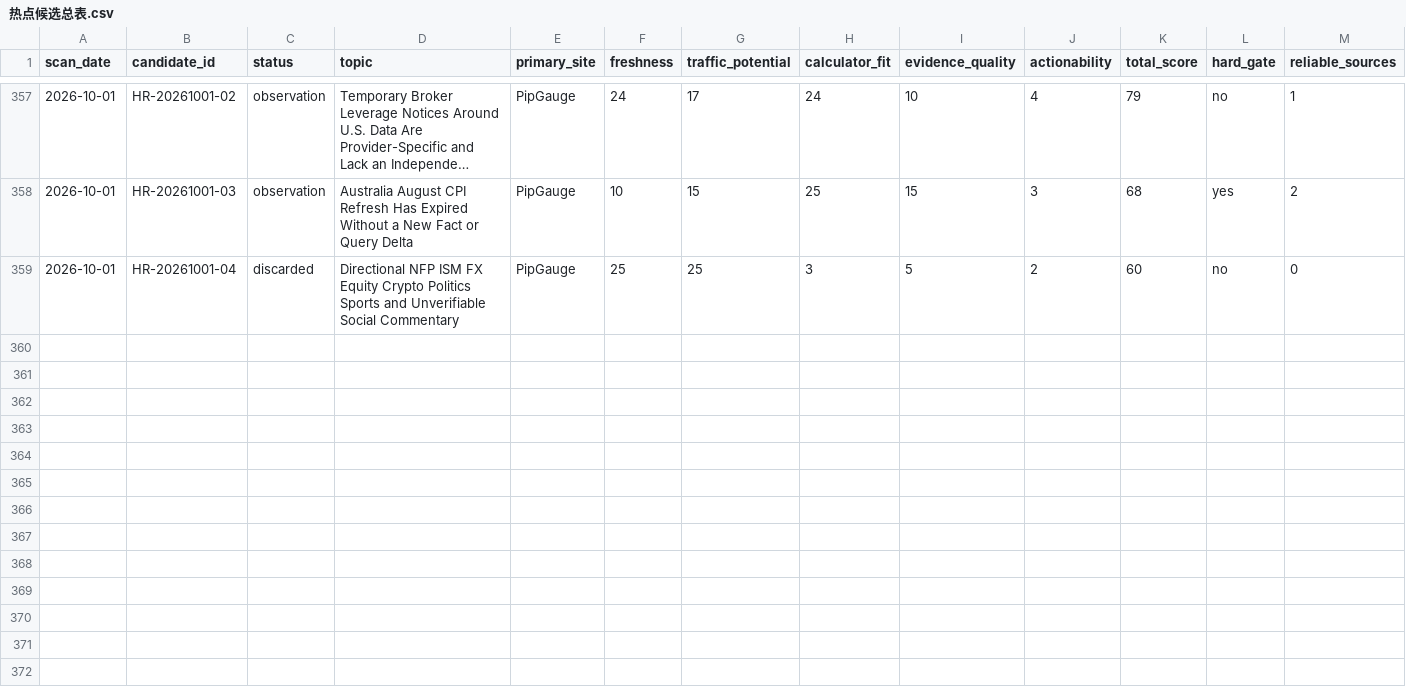
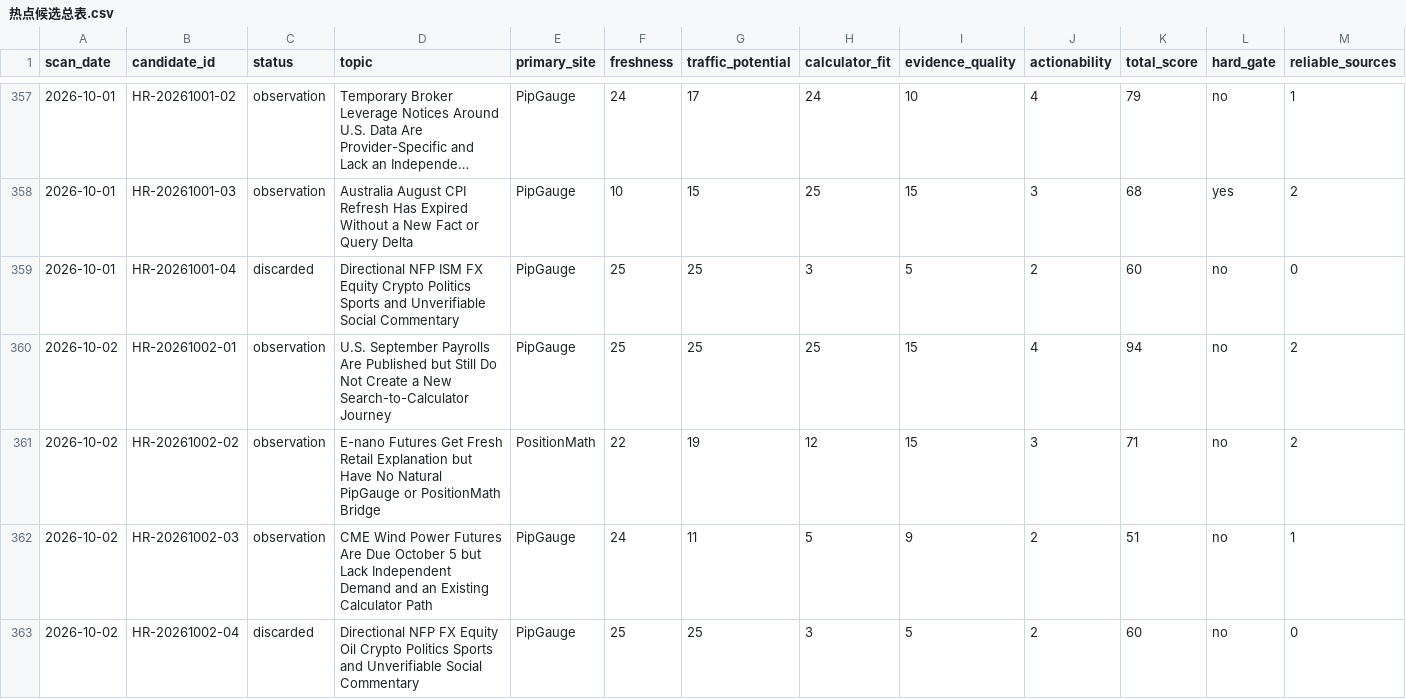
Before and after one commit to alastor8906/pipgauge-hotspot-radar-pages, a CSV file: 热点候选总表.csv, drawn as a sheet; only a part is shown, gaps mark what is left out; long unchanged cells end in …; rows hold the shown columns only; the diff names each change by its address in the sheet, - before the commit and + after, or states it on an @@ line.

```diff
--- a/热点候选总表.csv
+++ b/热点候选总表.csv
+row 360: 2026-10-02 | HR-20261002-01 | observation | U.S. September Payrolls Are Published but Still Do Not Create a New Search-to-Calculator Journey | PipGauge | 25 | 25 | 25 | 15 | 4 | 94 | no | 2
+row 361: 2026-10-02 | HR-20261002-02 | observation | E-nano Futures Get Fresh Retail Explanation but Have No Natural PipGauge or PositionMath Bridge | PositionMath | 22 | 19 | 12 | 15 | 3 | 71 | no | 2
+row 362: 2026-10-02 | HR-20261002-03 | observation | CME Wind Power Futures Are Due October 5 but Lack Independent Demand and an Existing Calculator Path | PipGauge | 24 | 11 | 5 | 9 | 2 | 51 | no | 1
+row 363: 2026-10-02 | HR-20261002-04 | discarded | Directional NFP FX Equity Oil Crypto Politics Sports and Unverifiable Social Commentary | PipGauge | 25 | 25 | 3 | 5 | 2 | 60 | no | 0
```
Also changed, not shown: radar/热点候选总表.csv, 11 other files.
